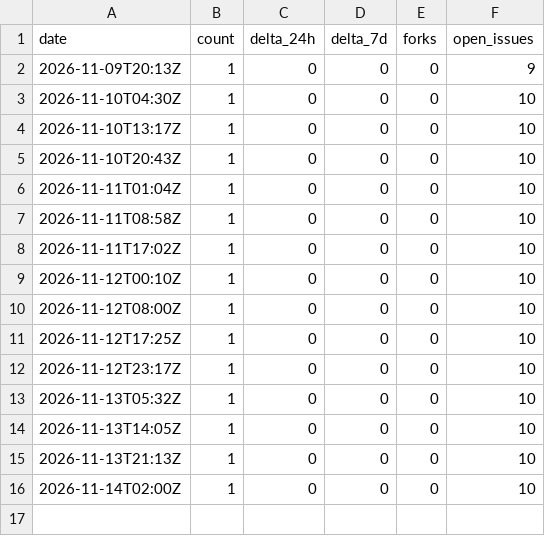
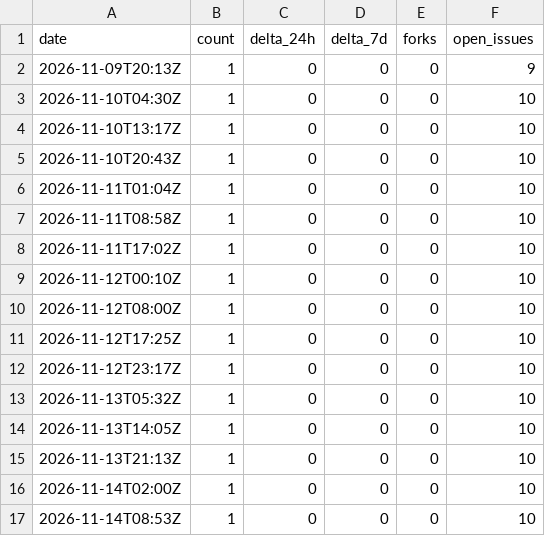
Before and after one commit to Reider85/strangecoin, a CSV file: analytics/stargazer-history.csv, drawn as a sheet.

```diff
--- a/analytics/stargazer-history.csv
+++ b/analytics/stargazer-history.csv
@@ -16 +16,2 @@ date,count,delta_24h,delta_7d,forks,open_issues
 2026-11-14T02:00Z,1,0,0,0,10
+2026-11-14T08:53Z,1,0,0,0,10
```
